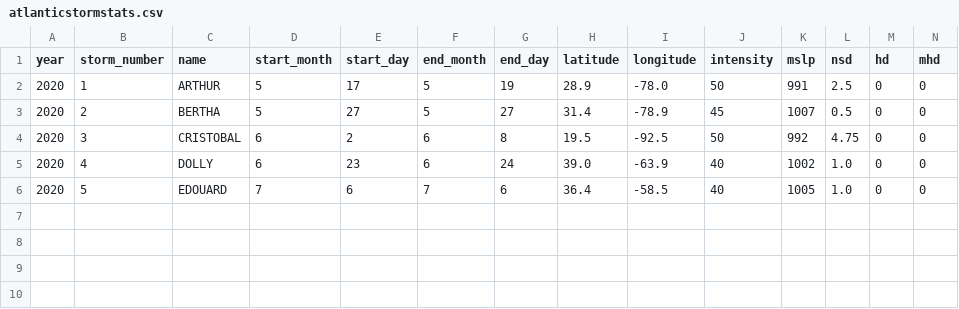
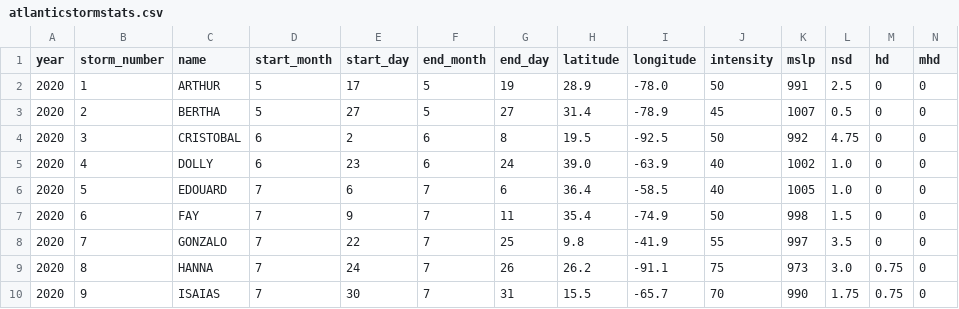
Before and after one commit to csu-tropical/csu-tropical, a CSV file: _data/tc_stats/atlanticstormstats.csv, drawn as a sheet; only a part is shown; rows hold the shown columns only; the diff names each change by its address in the sheet, - before the commit and + after, or states it on an @@ line.

```diff
--- a/_data/tc_stats/atlanticstormstats.csv
+++ b/_data/tc_stats/atlanticstormstats.csv
+row 7: 2020 | 6 | FAY | 7 | 9 | 7 | 11 | 35.4 | -74.9 | 50 | 998 | 1.5 | 0 | 0
+row 8: 2020 | 7 | GONZALO | 7 | 22 | 7 | 25 | 9.8 | -41.9 | 55 | 997 | 3.5 | 0 | 0
+row 9: 2020 | 8 | HANNA | 7 | 24 | 7 | 26 | 26.2 | -91.1 | 75 | 973 | 3.0 | 0.75 | 0
+row 10: 2020 | 9 | ISAIAS | 7 | 30 | 7 | 31 | 15.5 | -65.7 | 70 | 990 | 1.75 | 0.75 | 0
```
Also changed, not shown: _data/tc_stats/North_Pacific/np62020.csv, _data/tc_stats/North_Pacific/np72020.csv, 31 other files.
